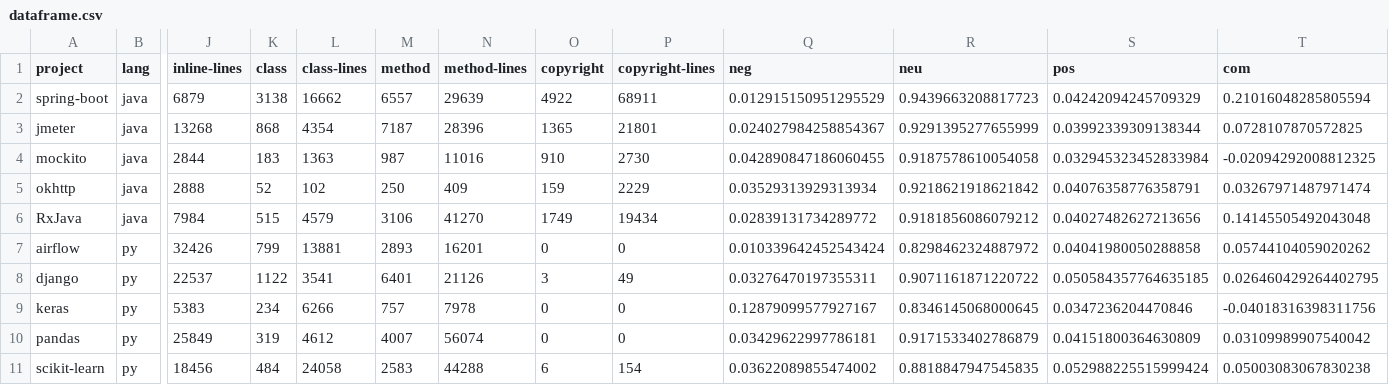
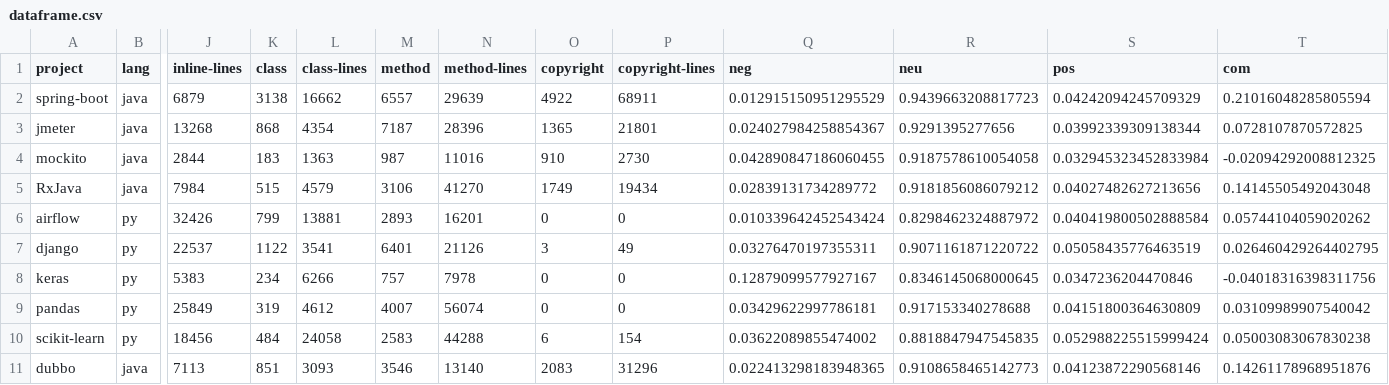
Before and after one commit to moejoe95/github-comments, a CSV file: dataframe.csv, drawn as a sheet; only a part is shown, gaps mark what is left out; removed rows and columns are numbered as before the commit, all else as after; rows hold the shown columns only; the diff names each change by its address in the sheet, - before the commit and + after, or states it on an @@ line.

```diff
--- a/dataframe.csv
+++ b/dataframe.csv
-R3 (neu): 0.9291395277655999
+R3 (neu): 0.9291395277656
-row 5: okhttp | java | 2888 | 52 | 102 | 250 | 409 | 159 | 2229 | 0.03529313929313934 | 0.9218621918621842 | 0.04076358776358791 | 0.03267971487971474
-S6 (pos): 0.04041980050288858
+S6 (pos): 0.040419800502888584
-S7 (pos): 0.050584357764635185
+S7 (pos): 0.05058435776463519
-R9 (neu): 0.9171533402786879
+R9 (neu): 0.917153340278688
+row 11: dubbo | java | 7113 | 851 | 3093 | 3546 | 13140 | 2083 | 31296 | 0.022413298183948365 | 0.9108658465142773 | 0.04123872290568146 | 0.14261178968951876
```
Also changed, not shown: 12 other files.
